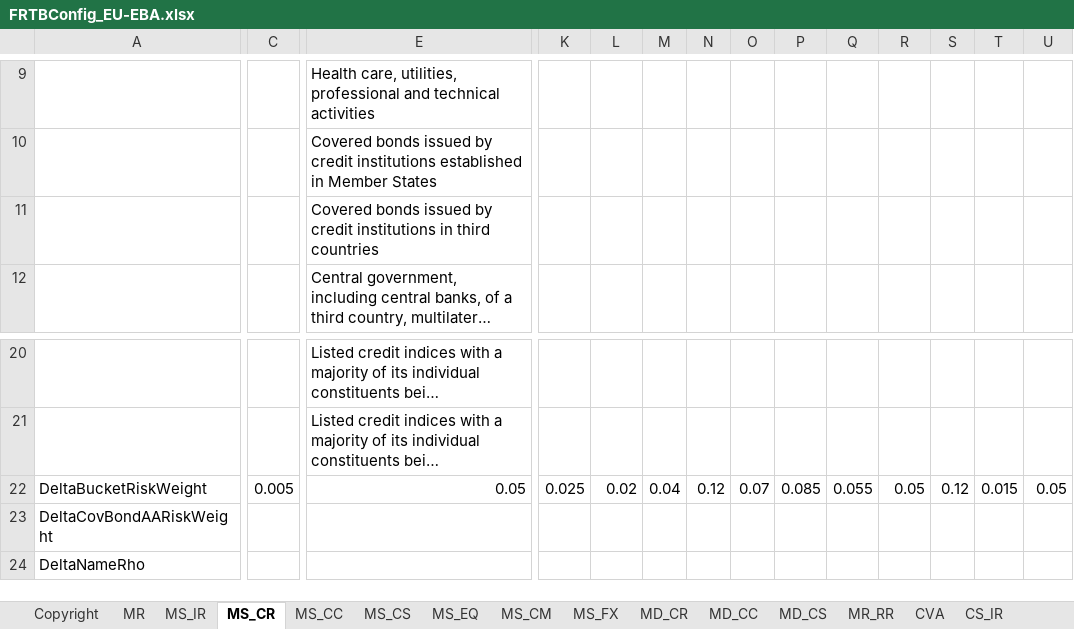
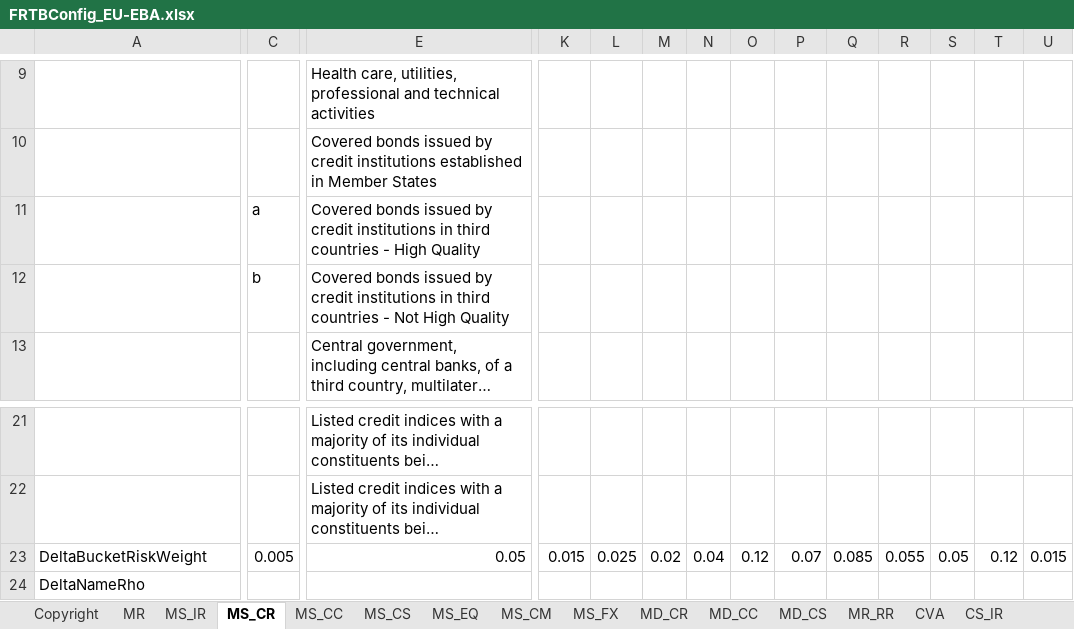
Before and after one commit to AlanSkea/FRTB, an Excel workbook: Configs/FRTBConfig_EU-EBA.xlsx, sheet MS_CR, drawn as a sheet; only a part is shown, gaps mark what is left out; long unchanged cells end in …; values as stored, in another font and other column widths than the file's, no borders; removed rows and columns are numbered as before the commit, all else as after; rows hold the shown columns only; the diff covers the shown part only; the diff names each change by its address in the sheet, - before the commit and + after, or states it on an @@ line.

```diff
--- a/Configs/FRTBConfig_EU-EBA.xlsx (sheet MS_CR)
+++ b/Configs/FRTBConfig_EU-EBA.xlsx (sheet MS_CR)
+row 11:  | a | Covered bonds issued by credit institutions in third countries - High Quality
-C12: (empty)
+C12: b
-E12: …third countries
+E12: …third countries - Not High Quality
-K23: 0.025
+K23: 0.015
-L23: 0.02
+L23: 0.025
-M23: 0.04
+M23: 0.02
-N23: 0.12
+N23: 0.04
-O23: 0.07
+O23: 0.12
-P23: 0.085
+P23: 0.07
-Q23: 0.055
+Q23: 0.085
-R23: 0.05
+R23: 0.055
-S23: 0.12
+S23: 0.05
-T23: 0.015
+T23: 0.12
-U23: 0.05
+U23: 0.015
-row 23: DeltaCovBondAARiskWeight
```
Also changed, not shown: 1 edited cell elsewhere in this sheet, sheet CS_CC, Configs/FRTBConfig_BCBS.xlsx, Configs/FRTBConfig_UK-PRA.xlsx, 6 other files.
